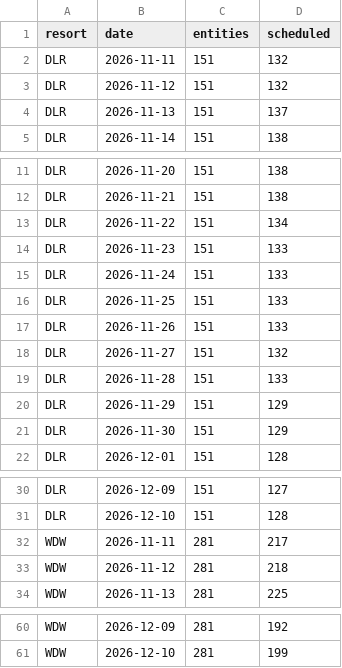
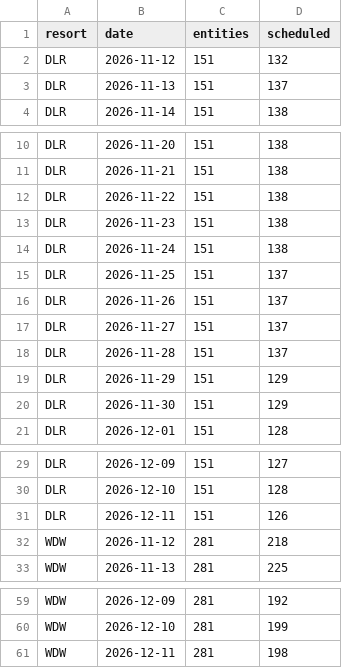
Before and after one commit to scoopdisney/closure-watch, a CSV file: data/horizon.csv, drawn as a sheet; only a part is shown, gaps mark what is left out.

```diff
--- a/data/horizon.csv
+++ b/data/horizon.csv
@@ -1,3 +1,2 @@
 resort,date,entities,scheduled
-DLR,2026-11-11,151,132
 DLR,2026-11-12,151,132
@@ -12,9 +11,9 @@ DLR,2026-11-20,151,138
 DLR,2026-11-21,151,138
-DLR,2026-11-22,151,134
-DLR,2026-11-23,151,133
-DLR,2026-11-24,151,133
-DLR,2026-11-25,151,133
-DLR,2026-11-26,151,133
-DLR,2026-11-27,151,132
-DLR,2026-11-28,151,133
+DLR,2026-11-22,151,138
+DLR,2026-11-23,151,138
+DLR,2026-11-24,151,138
+DLR,2026-11-25,151,137
+DLR,2026-11-26,151,137
+DLR,2026-11-27,151,137
+DLR,2026-11-28,151,137
 DLR,2026-11-29,151,129
@@ -31,3 +30,3 @@ DLR,2026-12-09,151,127
 DLR,2026-12-10,151,128
-WDW,2026-11-11,281,217
+DLR,2026-12-11,151,126
 WDW,2026-11-12,281,218
@@ -61 +60,2 @@ WDW,2026-12-09,281,192
 WDW,2026-12-10,281,199
+WDW,2026-12-11,281,198
```
Also changed, not shown: data/closures.csv.
